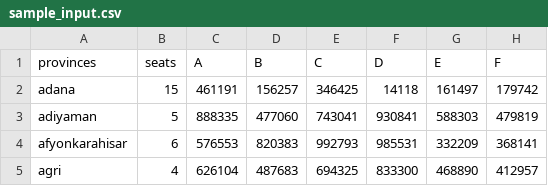
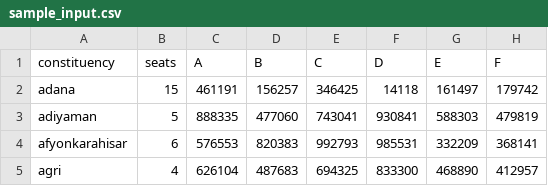
Before and after one commit to melihakpinar/PyHondt, a CSV file: sample/sample_input.csv, drawn as a sheet; only a part is shown.

Commit message:
Update sample_input.csv

```diff
--- a/sample/sample_input.csv
+++ b/sample/sample_input.csv
@@ -1,2 +1,2 @@
-provinces,seats,A,B,C,D,E,F
+constituency,seats,A,B,C,D,E,F
 adana,15,461191,156257,346425,14118,161497,179742
```
